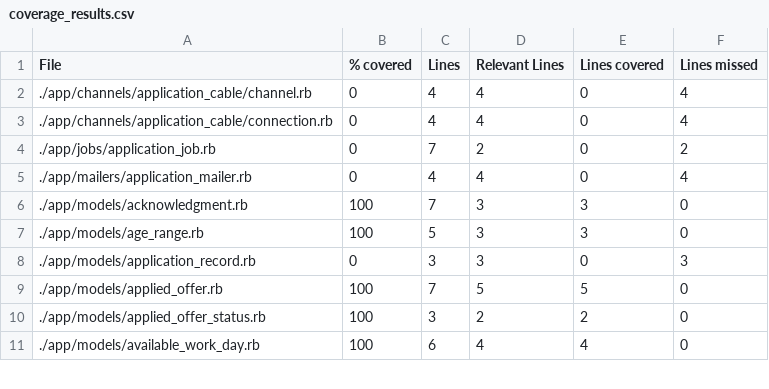
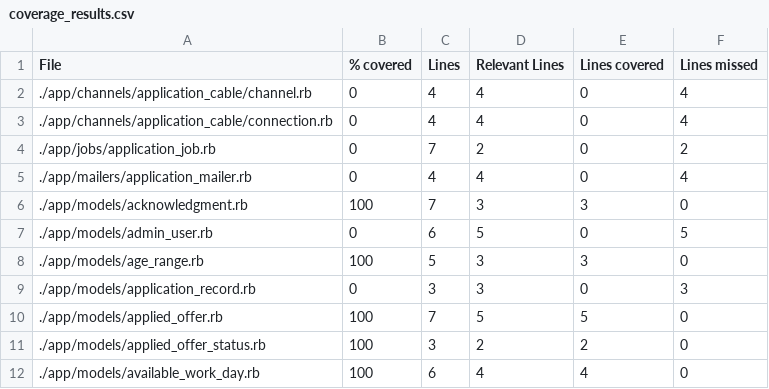
Before and after one commit to vlaguzman/hoytrabajas, a CSV file: coverage_results.csv, drawn as a sheet; only a part is shown; the diff names each change by its address in the sheet, - before the commit and + after, or states it on an @@ line.

Commit message:
updates check coverage

```diff
--- a/coverage_results.csv
+++ b/coverage_results.csv
+row 7: ./app/models/admin_user.rb | 0 | 6 | 5 | 0 | 5
```
Also changed, not shown: 1 other file.
